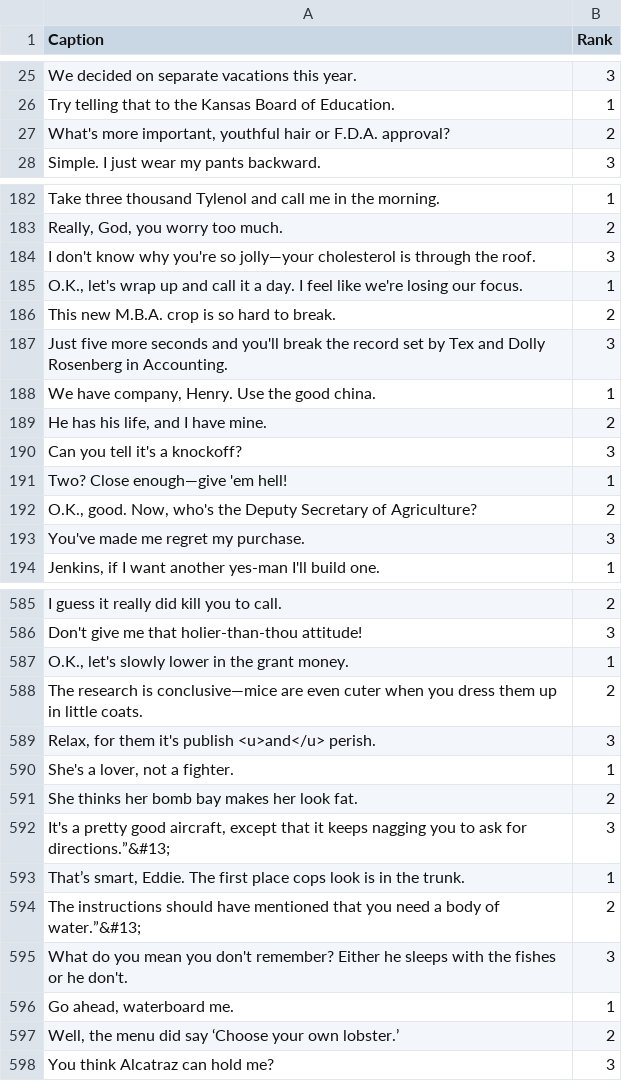
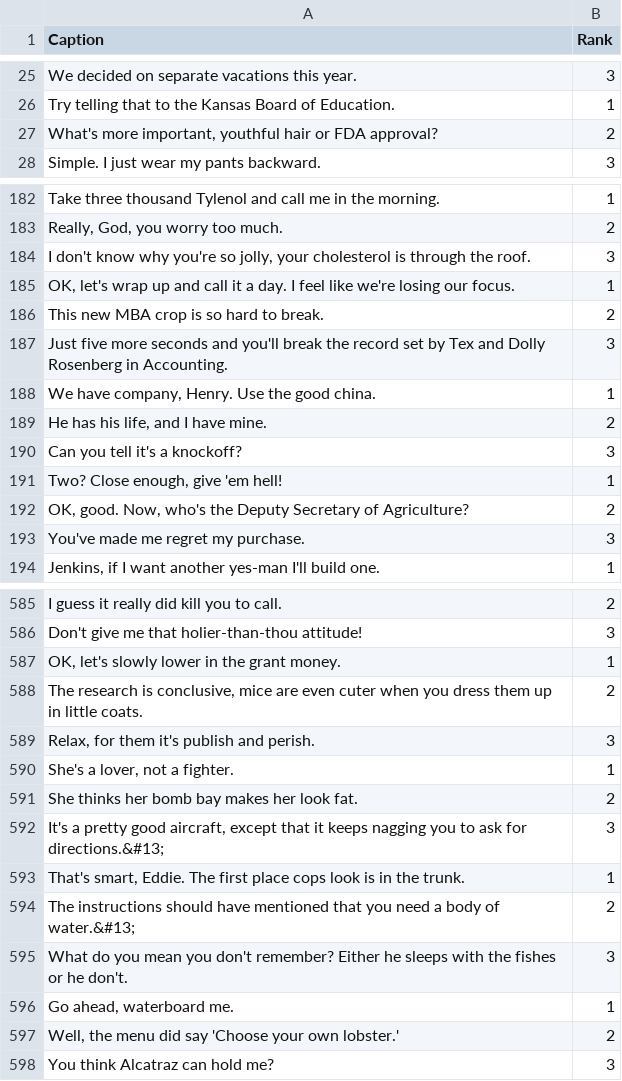
Before and after one commit to ngbb/nycc, a CSV file: data/contestcaptions.csv, drawn as a sheet; only a part is shown, gaps mark what is left out; the diff covers the shown part only.

```diff
--- a/data/contestcaptions.csv
+++ b/data/contestcaptions.csv
@@ -26,3 +26,3 @@ We decided on separate vacations this year.,3
 Try telling that to the Kansas Board of Education.,1
-"What's more important, youthful hair or F.D.A. approval?",2
+"What's more important, youthful hair or FDA approval?",2
 Simple. I just wear my pants backward.,3
@@ -183,5 +183,5 @@ Take three thousand Tylenol and call me in the morning.,1
 "Really, God, you worry too much.",2
-I don't know why you're so jolly—your cholesterol is through the roof.,3
-"O.K., let's wrap up and call it a day. I feel like we're losing our focus.",1
-This new M.B.A. crop is so hard to break.,2
+"I don't know why you're so jolly, your cholesterol is through the roof.",3
+"OK, let's wrap up and call it a day. I feel like we're losing our focus.",1
+This new MBA crop is so hard to break.,2
 Just five more seconds and you'll break the record set by Tex and Dolly Rosenberg in Accounting. ,3
@@ -190,4 +190,4 @@ Just five more seconds and you'll break the record set by Tex and Dolly Rosenber
 Can you tell it's a knockoff?,3
-Two? Close enough—give 'em hell!,1
-"O.K., good.  Now, who's the Deputy Secretary of Agriculture?",2
+"Two? Close enough, give 'em hell!",1
+"OK, good.  Now, who's the Deputy Secretary of Agriculture?",2
 You've made me regret my purchase.,3
@@ -589,15 +589,15 @@ I guess it really did kill you to call.,2
 Don't give me that holier-than-thou attitude!,3
-"O.K., let's slowly lower in the grant money.",1
-The research is conclusive—mice are even cuter when you dress them up in little coats.,2
-"Relax, for them it's publish <u>and</u> perish.",3
+"OK, let's slowly lower in the grant money.",1
+"The research is conclusive, mice are even cuter when you dress them up in little coats.",2
+"Relax, for them it's publish and perish.",3
 "She's a lover, not a fighter.",1
 She thinks her bomb bay makes her look fat.,2
-"It's a pretty good aircraft, except that it keeps nagging you to ask for directions.”&#13;
-",3
-"That’s smart, Eddie. The first place cops look is in the trunk.",1
-"The instructions should have mentioned that you need a body of water.”&#13;
-",2
+"It's a pretty good aircraft, except that it keeps nagging you to ask for directions.&#13;
+",3
+"That's smart, Eddie. The first place cops look is in the trunk.",1
+"The instructions should have mentioned that you need a body of water.&#13;
+",2
 What do you mean you don't remember? Either he sleeps with the fishes or he don't.,3
 "Go ahead, waterboard me.",1
-"Well, the menu did say ‘Choose your own lobster.’",2
+"Well, the menu did say 'Choose your own lobster.'",2
 You think Alcatraz can hold me?,3
```
Also changed, not shown: 166 edited cells elsewhere in this file, data/issuecaptions.csv, data/issueimages.csv, 3 other files.
